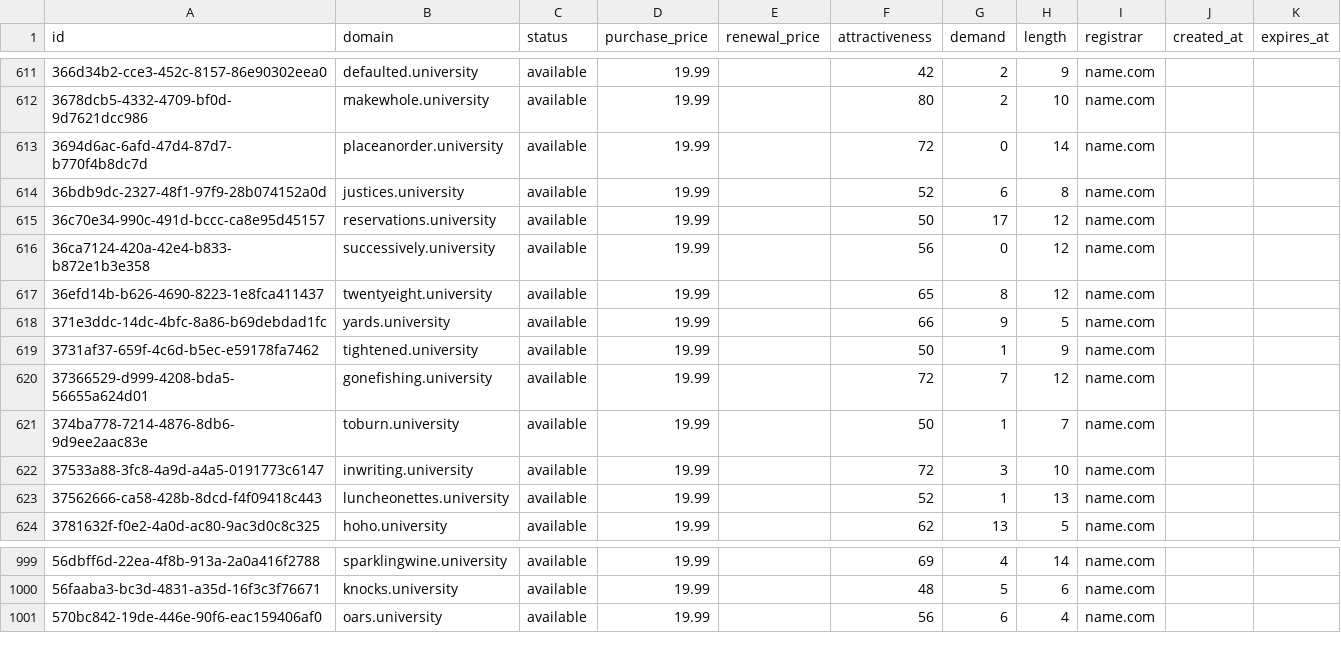
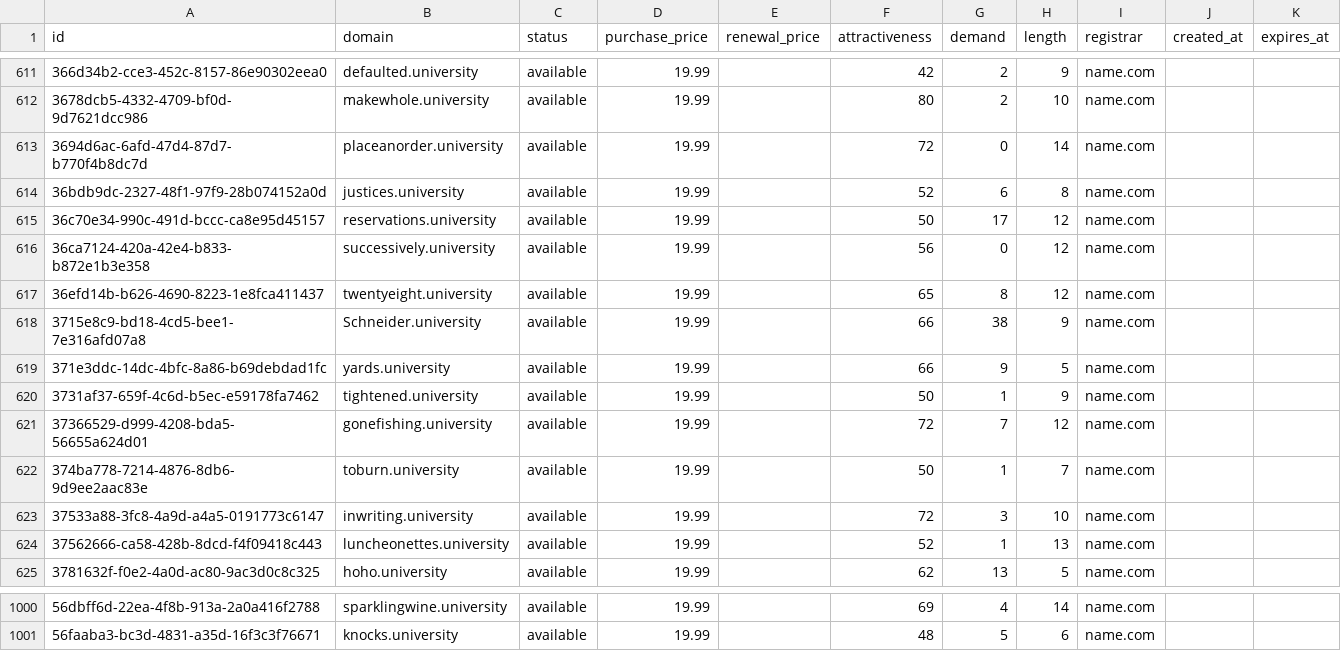
Before and after one commit to UniqueDomains/university-oneword-domains, a CSV file: university.csv, drawn as a sheet; only a part is shown, gaps mark what is left out; removed rows and columns are numbered as before the commit, all else as after; the diff names each change by its address in the sheet, - before the commit and + after, or states it on an @@ line.

Commit message:
Domains update

```diff
--- a/university.csv
+++ b/university.csv
+row 618: 3715e8c9-bd18-4cd5-bee1-7e316afd07a8 | Schneider.university | available | 19.99 |  | 66 | 38 | 9 | name.com
-row 1001: 570bc842-19de-446e-90f6-eac159406af0 | oars.university | available | 19.99 |  | 56 | 6 | 4 | name.com
```
Also changed, not shown: 4 other files.
